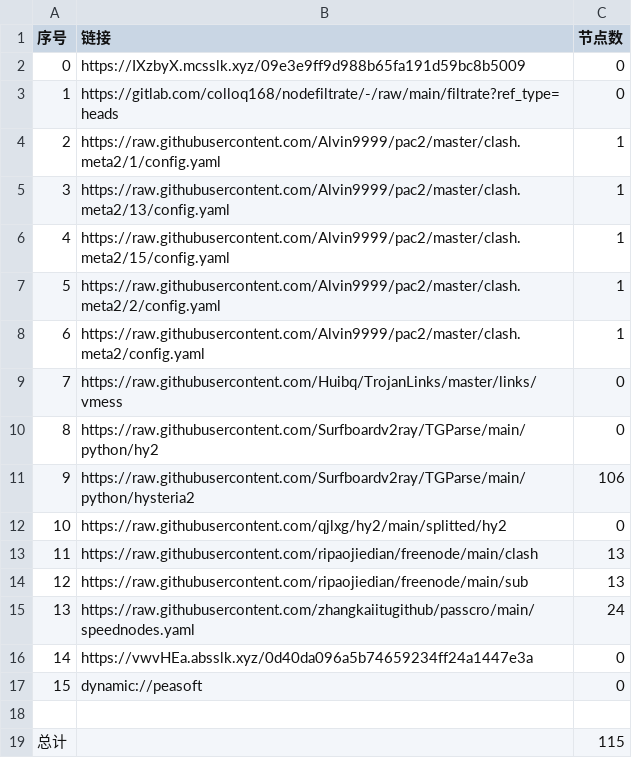
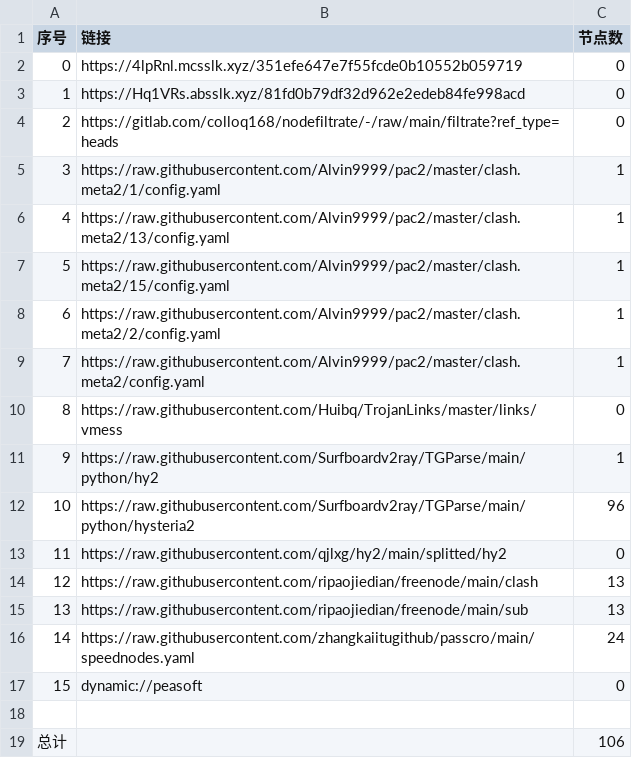
Before and after one commit to aquace/-dl, a CSV file: list_result.csv, drawn as a sheet; removed rows and columns are numbered as before the commit, all else as after; the diff names each change by its address in the sheet, - before the commit and + after, or states it on an @@ line.

```diff
--- a/list_result.csv
+++ b/list_result.csv
+row 2: 0 | https://4lpRnl.mcsslk.xyz/351efe647e7f55fcde0b10552b059719 | 0
@@ column A (序号) renumbered between rows 3 and 16 @@
-B3 (链接): https://IXzbyX.mcsslk.xyz/09e3e9ff9d988b65fa191d59bc8b5009
+B3 (链接): https://Hq1VRs.absslk.xyz/81fd0b79df32d962e2edeb84fe998acd
-C11 (节点数): 0
+C11 (节点数): 1
-C12 (节点数): 106
+C12 (节点数): 96
-row 16: 14 | https://vwvHEa.absslk.xyz/0d40da096a5b74659234ff24a1447e3a | 0
-C19 (节点数): 115
+C19 (节点数): 106
```
Also changed, not shown: 22 other files.
